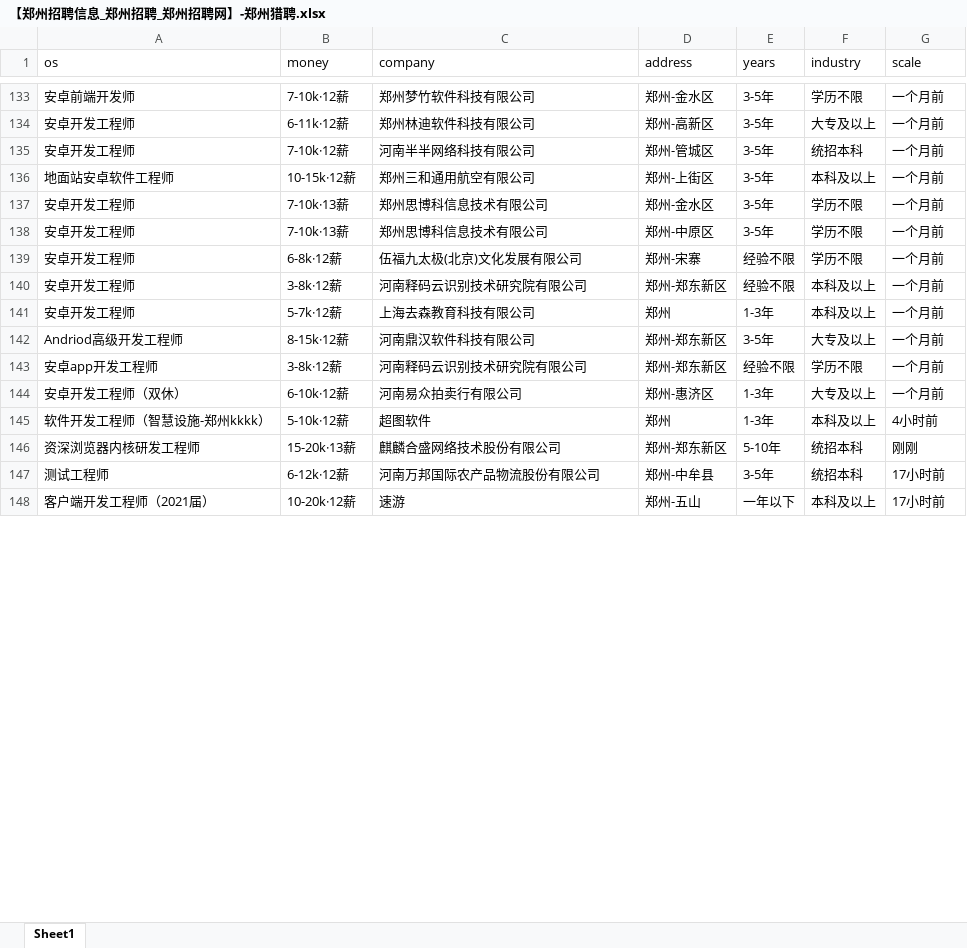
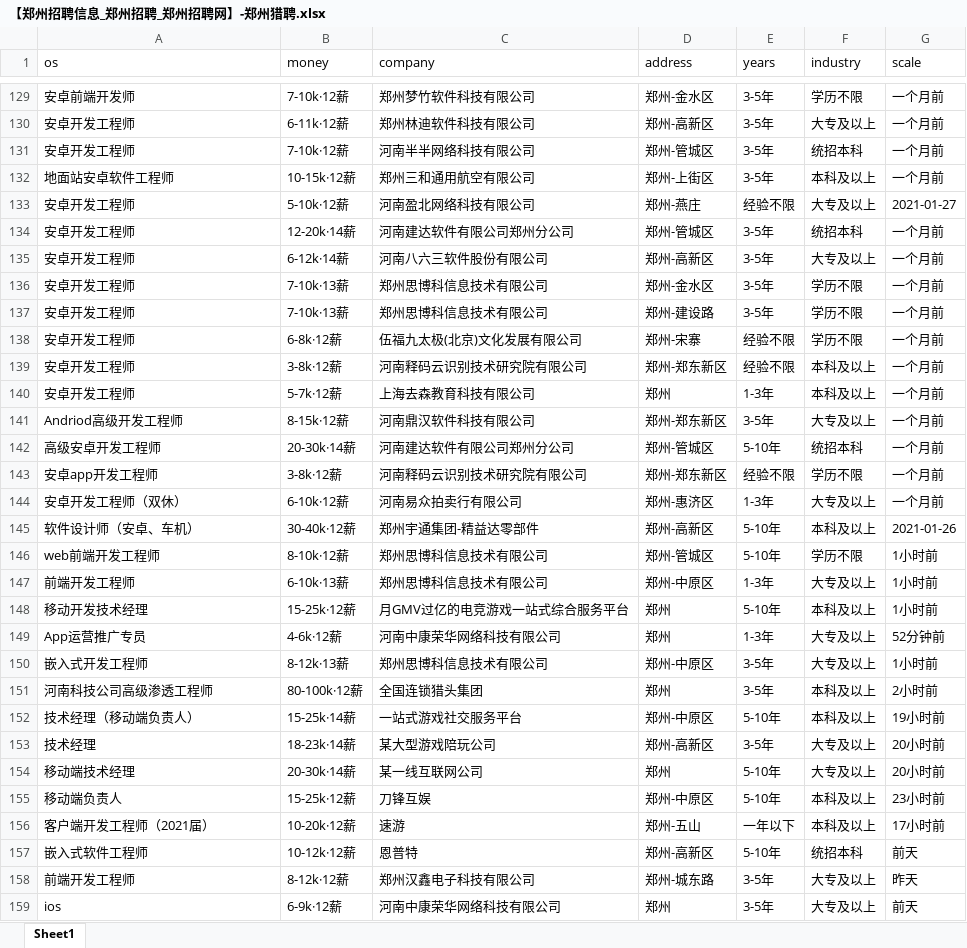
Before and after one commit to leigong2/AskQuastionApp, an Excel workbook: app/src/main/assets/【郑州招聘信息_郑州招聘_郑州招聘网】-郑州猎聘.xlsx, sheet Sheet1, drawn as a sheet; only a part is shown, gaps mark what is left out; values as stored, in another font and other column widths than the file's, no borders; removed rows and columns are numbered as before the commit, all else as after; the diff covers the shown part only; the diff names each change by its address in the sheet, - before the commit and + after, or states it on an @@ line.

```diff
--- a/app/src/main/assets/【郑州招聘信息_郑州招聘_郑州招聘网】-郑州猎聘.xlsx (sheet Sheet1)
+++ b/app/src/main/assets/【郑州招聘信息_郑州招聘_郑州招聘网】-郑州猎聘.xlsx (sheet Sheet1)
@@ row 31 moved to row 133: 安卓开发工程师 @@
+row 134: 安卓开发工程师 | 12-20k·14薪 | 河南建达软件有限公司郑州分公司 | 郑州-管城区 | 3-5年 | 统招本科 | 一个月前
+row 135: 安卓开发工程师 | 6-12k·14薪 | 河南八六三软件股份有限公司 | 郑州-高新区 | 3-5年 | 大专及以上 | 一个月前
-D137 (address): 郑州-中原区
+D137 (address): 郑州-建设路
+row 142: 高级安卓开发工程师 | 20-30k·14薪 | 河南建达软件有限公司郑州分公司 | 郑州-管城区 | 5-10年 | 统招本科 | 一个月前
-row 145: 软件开发工程师（智慧设施-郑州kkkk） | 5-10k·12薪 | 超图软件 | 郑州 | 1-3年 | 本科及以上 | 4小时前
-row 146: 资深浏览器内核研发工程师 | 15-20k·13薪 | 麒麟合盛网络技术股份有限公司 | 郑州-郑东新区 | 5-10年 | 统招本科 | 刚刚
-row 147: 测试工程师 | 6-12k·12薪 | 河南万邦国际农产品物流股份有限公司 | 郑州-中牟县 | 3-5年 | 统招本科 | 17小时前
@@ row 34 moved to row 145: 软件设计师（安卓、车机） @@
+row 146: web前端开发工程师 | 8-10k·12薪 | 郑州思博科信息技术有限公司 | 郑州-管城区 | 5-10年 | 学历不限 | 1小时前
+row 147: 前端开发工程师 | 6-10k·13薪 | 郑州思博科信息技术有限公司 | 郑州-中原区 | 1-3年 | 大专及以上 | 1小时前
+row 148: 移动开发技术经理 | 15-25k·12薪 | 月GMV过亿的电竞游戏一站式综合服务平台 | 郑州 | 5-10年 | 本科及以上 | 1小时前
+row 149: App运营推广专员 | 4-6k·12薪 | 河南中康荣华网络科技有限公司 | 郑州 | 1-3年 | 大专及以上 | 52分钟前
+row 150: 嵌入式开发工程师 | 8-12k·13薪 | 郑州思博科信息技术有限公司 | 郑州-中原区 | 3-5年 | 大专及以上 | 1小时前
+row 151: 河南科技公司高级渗透工程师 | 80-100k·12薪 | 全国连锁猎头集团 | 郑州 | 3-5年 | 本科及以上 | 2小时前
+row 152: 技术经理（移动端负责人） | 15-25k·14薪 | 一站式游戏社交服务平台 | 郑州-中原区 | 5-10年 | 本科及以上 | 19小时前
+row 153: 技术经理 | 18-23k·14薪 | 某大型游戏陪玩公司 | 郑州-高新区 | 3-5年 | 大专及以上 | 20小时前
+row 154: 移动端技术经理 | 20-30k·14薪 | 某一线互联网公司 | 郑州 | 5-10年 | 大专及以上 | 20小时前
+row 155: 移动端负责人 | 15-25k·12薪 | 刀锋互娱 | 郑州-中原区 | 5-10年 | 本科及以上 | 23小时前
+row 157: 嵌入式软件工程师 | 10-12k·12薪 | 恩普特 | 郑州-高新区 | 5-10年 | 统招本科 | 前天
+row 158: 前端开发工程师 | 8-12k·12薪 | 郑州汉鑫电子科技有限公司 | 郑州-城东路 | 3-5年 | 大专及以上 | 昨天
+row 159: ios | 6-9k·12薪 | 河南中康荣华网络科技有限公司 | 郑州 | 3-5年 | 大专及以上 | 前天
```
Also changed, not shown: 51 added rows, 54 removed rows, 8 moved rows and 42 edited cells elsewhere in this sheet, app/src/main/assets/「郑州招聘信息」郑州招聘网 - BOSS直聘.xlsx, app/src/main/assets/【郑州,android招聘，求职】-前程无忧.xlsx, 44 other files.
